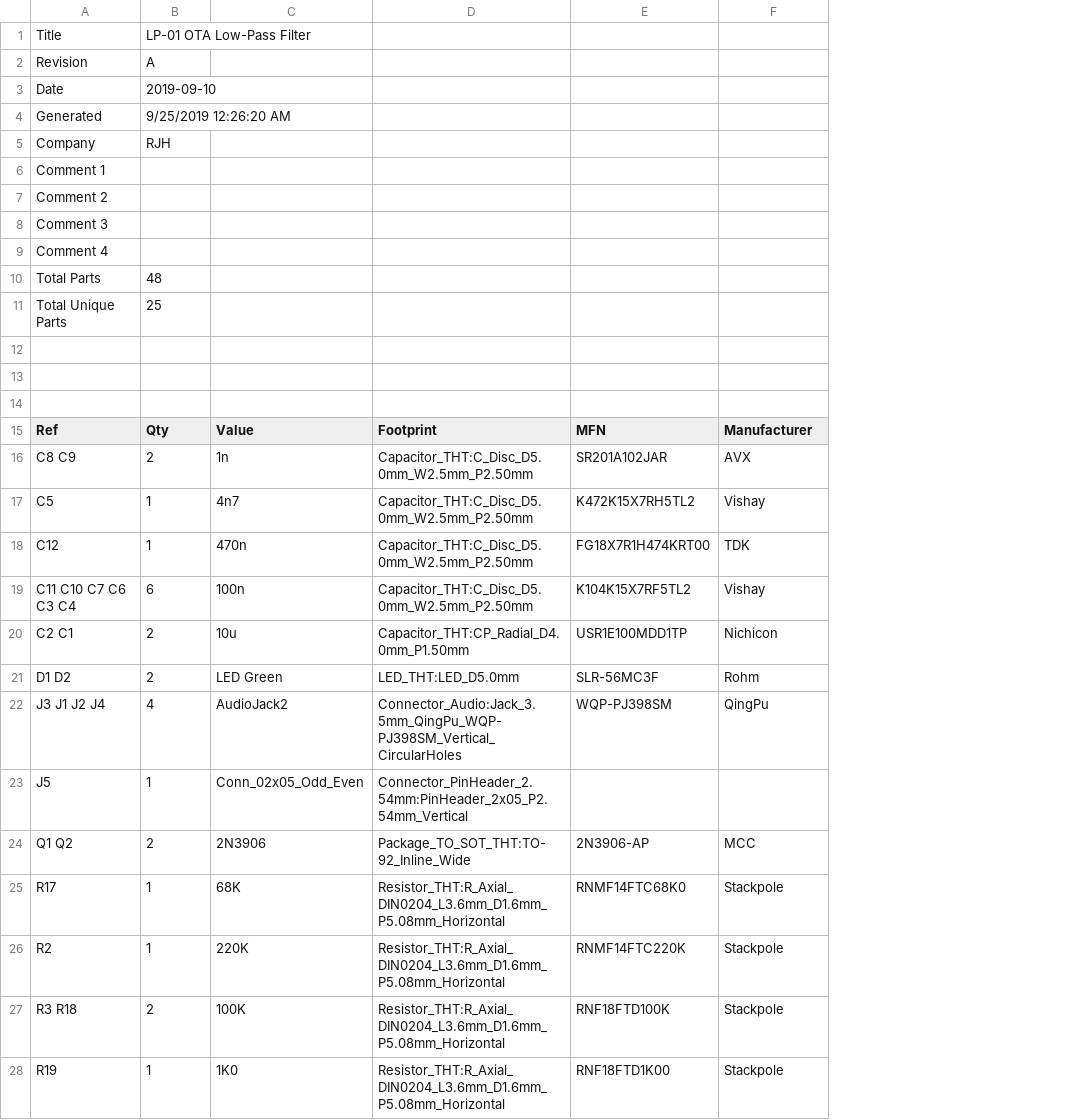
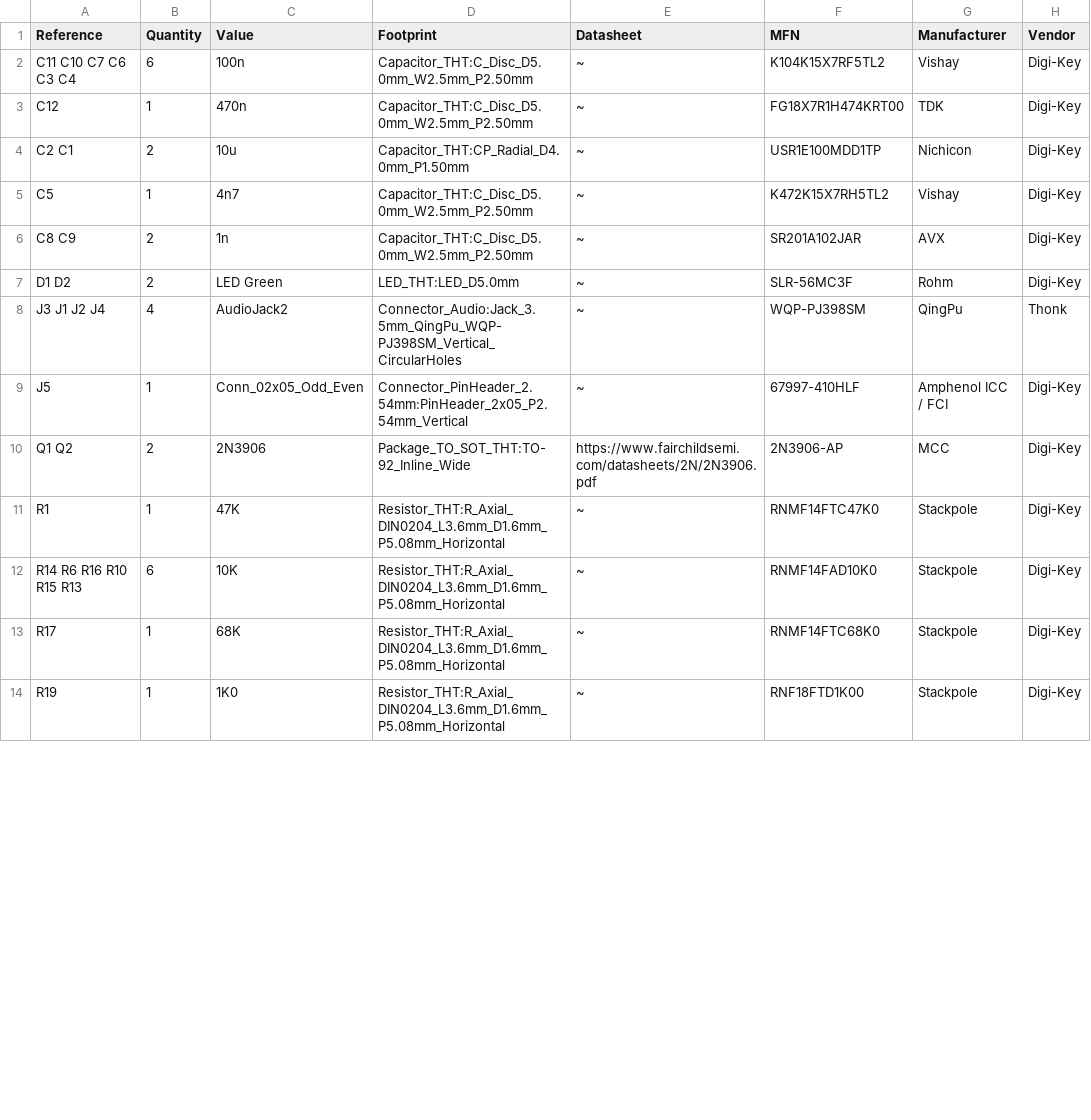
Before and after one commit to rjhelms/lp-01_ota_low_pass_filter, a CSV file: lp-01_ota_low_pass_filter.csv, drawn as a sheet; only a part is shown; removed rows and columns are numbered as before the commit, all else as after; the diff covers the shown part only; the diff names each change by its address in the sheet, - before the commit and + after, or states it on an @@ line.

Commit message:
Revision A.2
- A few small component tweaks
- Add OSHW logos
- Prepare for public release?

```diff
--- a/lp-01_ota_low_pass_filter.csv
+++ b/lp-01_ota_low_pass_filter.csv
+column E (Datasheet), rows 6-10: ~ | ~ | ~ | ~ | https://www.fairchildsemi.com/datasheets/2N/2N3906.pdf; rows 13-14: ~ | ~
+column H (Vendor), rows 6-10: Digi-Key | Digi-Key | Thonk | Digi-Key | Digi-Key; rows 13-14: Digi-Key | Digi-Key
-row 1: Title | LP-01 OTA Low-Pass Filter
-row 2: Revision | A
-row 3: Date | 2019-09-10
-row 4: Generated | 9/25/2019 12:26:20 AM
-row 5: Company | RJH
-row 6: Comment 1
-row 7: Comment 2
-row 8: Comment 3
-row 9: Comment 4
-row 10: Total Parts | 48
-row 11: Total Unique Parts | 25
-row 12: (empty)
-row 13: (empty)
-row 14: (empty)
-A1: Ref
+A1: Reference
-B1: Qty
+B1: Quantity
@@ row 19 moved to row 2: C11 C10 C7 C6 C3 C4 @@
@@ row 18 moved to row 3: C12 @@
@@ row 20 moved to row 4: C2 C1 @@
@@ row 17 moved to row 5: C5 @@
-F9 (MFN): (empty)
+F9 (MFN): 67997-410HLF
-G9 (Manufacturer): (empty)
+G9 (Manufacturer): Amphenol ICC / FCI
+row 11: R1 | 1 | 47K | Resistor_THT:R_Axial_DIN0204_L3.6mm_D1.6mm_P5.08mm_Horizontal | ~ | RNMF14FTC47K0 | Stackpole | Digi-Key
@@ row 31 moved to row 12: R14 R6 R16 R10 R15 R13 @@
-row 26: R2 | 1 | 220K | Resistor_THT:R_Axial_DIN0204_L3.6mm_D1.6mm_P5.08mm_Horizontal | RNMF14FTC220K | Stackpole
-row 27: R3 R18 | 2 | 100K | Resistor_THT:R_Axial_DIN0204_L3.6mm_D1.6mm_P5.08mm_Horizontal | RNF18FTD100K | Stackpole
```
Also changed, not shown: 4 added rows, 7 removed rows, 2 moved rows and 8 edited cells elsewhere in this file, 16 other files.
